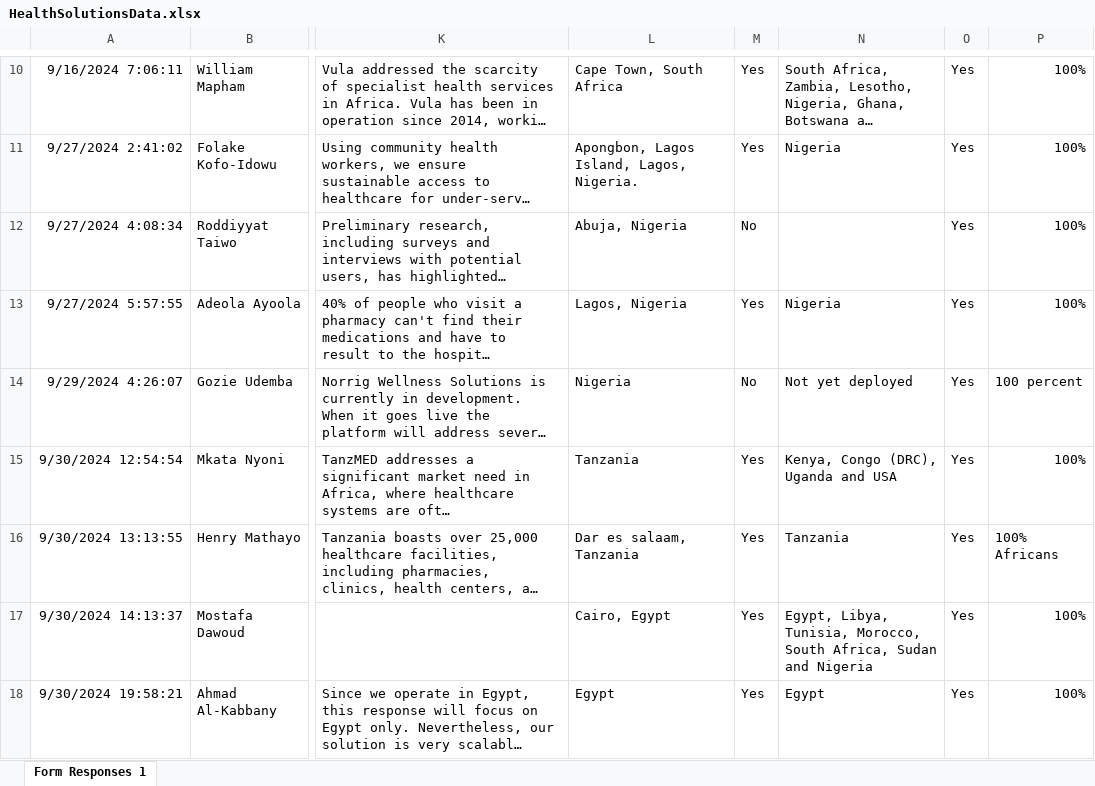
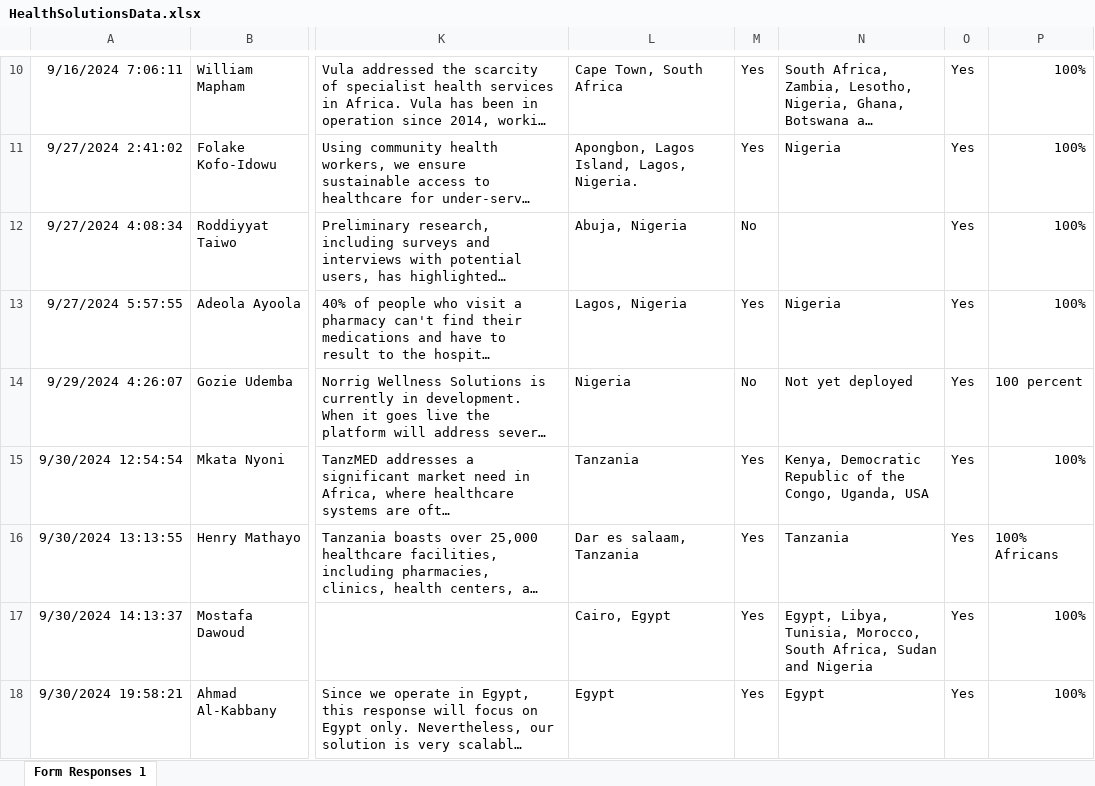
Before and after one commit to DIAL-Community/exchange-backend, an Excel workbook: utils/HealthSolutionsData.xlsx, sheet Form Responses 1, drawn as a sheet; only a part is shown, gaps mark what is left out; long unchanged cells end in …; values as stored, in another font and other column widths than the file's, no borders; charts and pictures and table styles not drawn; the diff covers the shown part only; the diff names each change by its address in the sheet, - before the commit and + after, or states it on an @@ line.

```diff
--- a/utils/HealthSolutionsData.xlsx (sheet Form Responses 1)
+++ b/utils/HealthSolutionsData.xlsx (sheet Form Responses 1)
-N15: Kenya, Congo (DRC), Uganda and USA
+N15: Kenya, Democratic Republic of the Congo, Uganda, USA
```
Also changed, not shown: 1 added row and 3 edited cells elsewhere in this sheet, utils/HealthVettedSolutions.xlsx, 5 other files.
